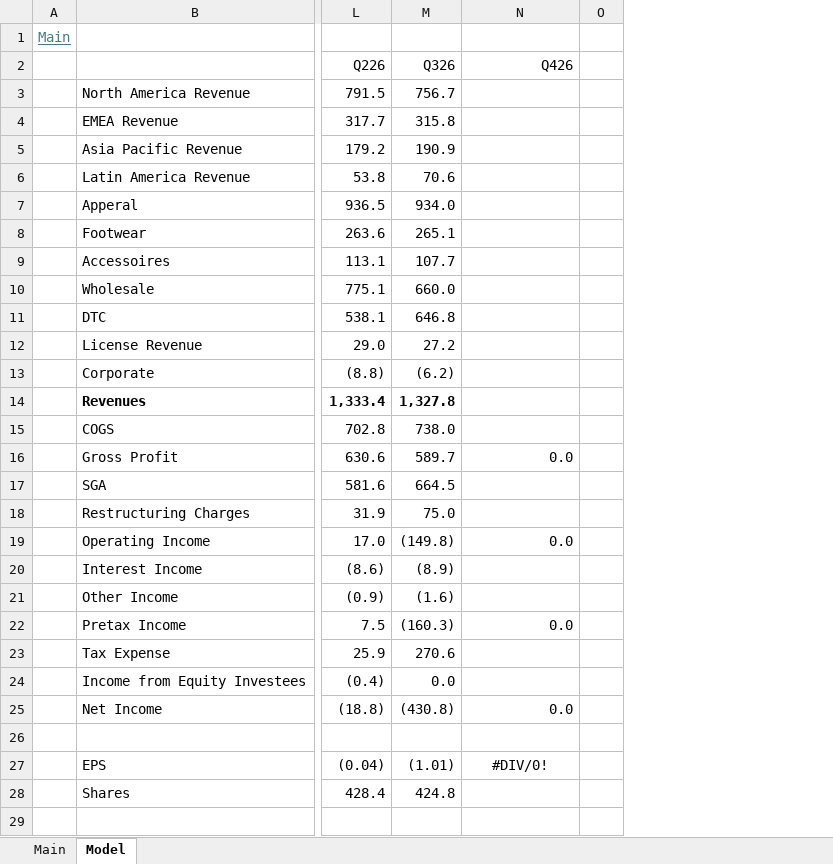
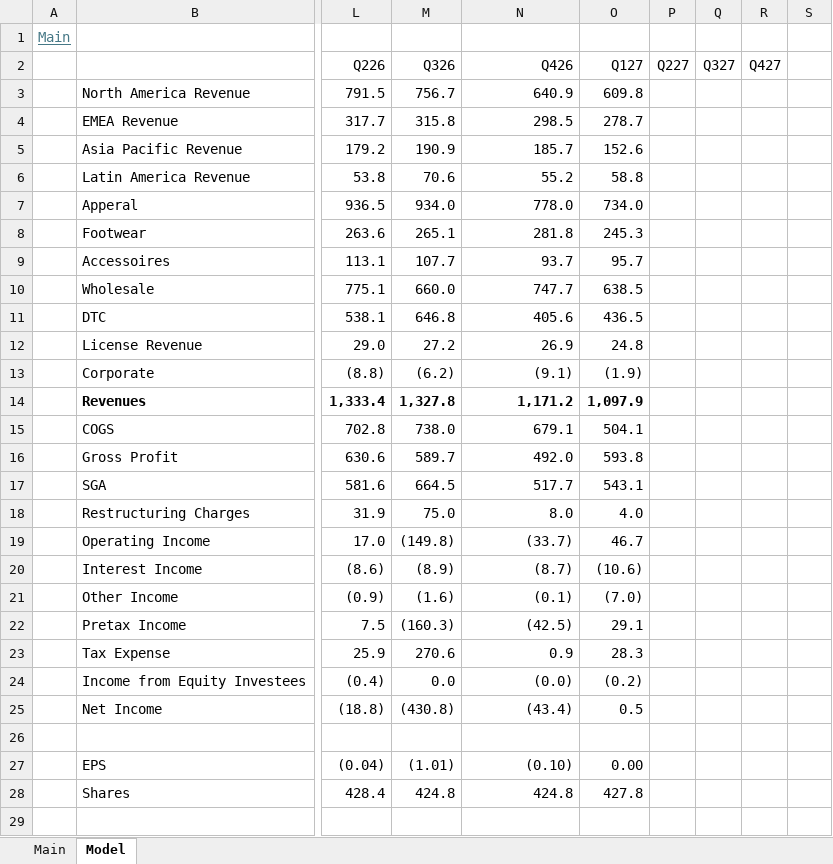
Before and after one commit to oscarsettje/Models, an Excel workbook: UA.xlsx, sheet Model, drawn as a sheet; only a part is shown, gaps mark what is left out; values as stored, in another font and other column widths than the file's, no borders; the diff covers the shown part only; the diff names each change by its address in the sheet, - before the commit and + after, or states it on an @@ line.

```diff
--- a/UA.xlsx (sheet Model)
+++ b/UA.xlsx (sheet Model)
+column O (Q127), rows 3-28: 609.8 | 278.7 | 152.6 | 58.8 | 734.0 | 245.3 | 95.7 | 638.5 | 436.5 | 24.8 | (1.9) | 1,097.9 | 504.1 | 593.8 | 543.1 | 4.0 | 46.7 | (10.6) | (7.0) | 29.1 | 28.3 | (0.2) | 0.5 |  | 0.00 | 427.8
+column P (Q227), empty
+column Q (Q327), empty
+column R (Q427), empty
-N3 (Q426): (empty)
+N3 (Q426): 640.9
-N4 (Q426): (empty)
+N4 (Q426): 298.5
-N5 (Q426): (empty)
+N5 (Q426): 185.7
-N6 (Q426): (empty)
+N6 (Q426): 55.2
-N7 (Q426): (empty)
+N7 (Q426): 778.0
-N8 (Q426): (empty)
+N8 (Q426): 281.8
-N9 (Q426): (empty)
+N9 (Q426): 93.7
-N10 (Q426): (empty)
+N10 (Q426): 747.7
-N11 (Q426): (empty)
+N11 (Q426): 405.6
-N12 (Q426): (empty)
+N12 (Q426): 26.9
-N13 (Q426): (empty)
+N13 (Q426): (9.1)
-N14 (Q426): (empty)
+N14 (Q426): 1,171.2
-N15 (Q426): (empty)
+N15 (Q426): 679.1
-N16 (Q426): 0.0
+N16 (Q426): 492.0
-N17 (Q426): (empty)
+N17 (Q426): 517.7
-N18 (Q426): (empty)
+N18 (Q426): 8.0
-N19 (Q426): 0.0
+N19 (Q426): (33.7)
-N20 (Q426): (empty)
+N20 (Q426): (8.7)
-N21 (Q426): (empty)
+N21 (Q426): (0.1)
-N22 (Q426): 0.0
+N22 (Q426): (42.5)
-N23 (Q426): (empty)
+N23 (Q426): 0.9
-N24 (Q426): (empty)
+N24 (Q426): (0.0)
-N25 (Q426): 0.0
+N25 (Q426): (43.4)
-N27 (Q426): #DIV/0!
+N27 (Q426): (0.10)
-N27 alignment: center
+N27 alignment: right
-N28 (Q426): (empty)
+N28 (Q426): 424.8
```
Also changed, not shown: 69 edited cells elsewhere in this sheet, sheet Main, formulas that keep their value, GOOS.xlsx.
